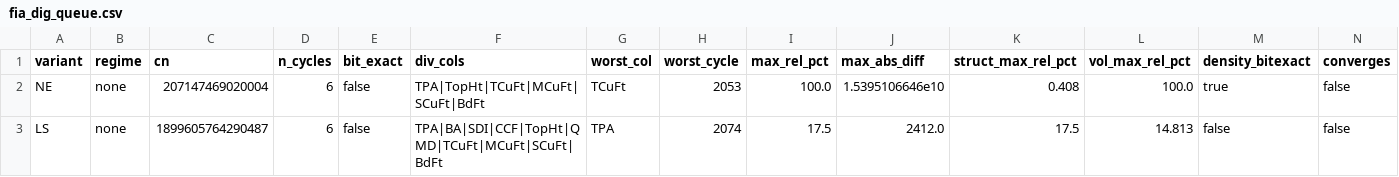
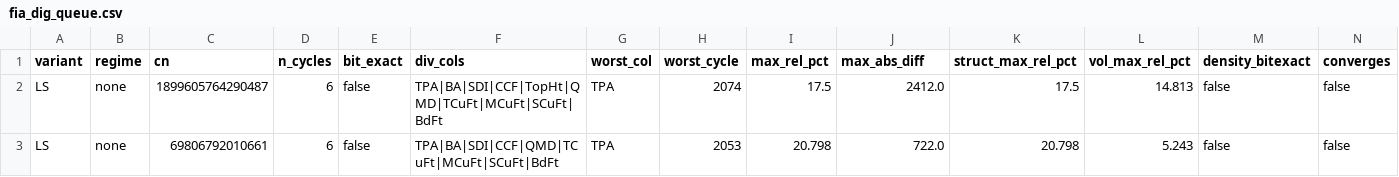
Before and after one commit to bahaelaila7/FVSjl, a CSV file: docs/fia_dig_queue.csv, drawn as a sheet; only a part is shown; removed rows and columns are numbered as before the commit, all else as after; rows hold the shown columns only; the diff names each change by its address in the sheet, - before the commit and + after, or states it on an @@ line.

```diff
--- a/docs/fia_dig_queue.csv
+++ b/docs/fia_dig_queue.csv
-row 2: NE | none | 207147469020004 | 6 | false | TPA|TopHt|TCuFt|MCuFt|SCuFt|BdFt | TCuFt | 2053 | 100.0 | 1.5395106646e10 | 0.408 | 100.0 | true | false
+row 3: LS | none | 69806792010661 | 6 | false | TPA|BA|SDI|CCF|QMD|TCuFt|MCuFt|SCuFt|BdFt | TPA | 2053 | 20.798 | 722.0 | 20.798 | 5.243 | false | false
```
Also changed, not shown: 3 other files.
